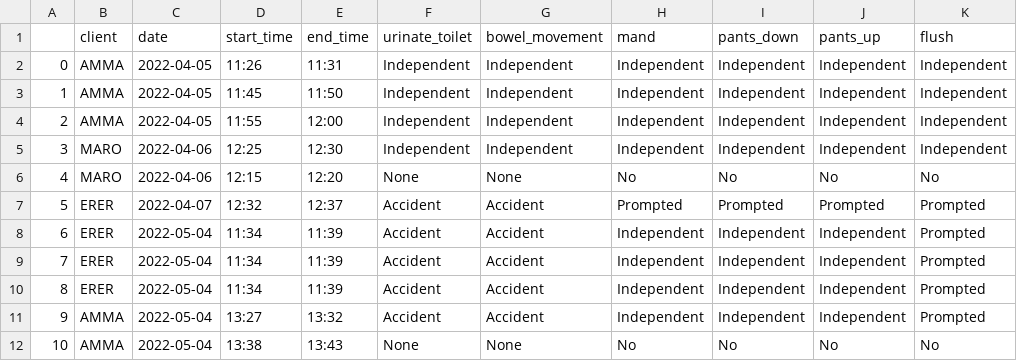
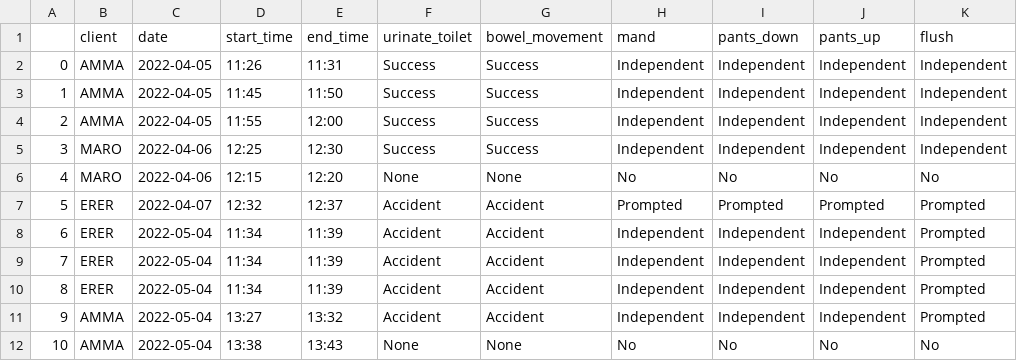
Before and after one commit to amermahyoubaba/Potty-data-tracking, a CSV file: test_data.csv, drawn as a sheet; only a part is shown; the diff names each change by its address in the sheet, - before the commit and + after, or states it on an @@ line.

```diff
--- a/test_data.csv
+++ b/test_data.csv
-F2:F5 (urinate_toilet): Independent
+F2:F5 (urinate_toilet): Success
-G2:G5 (bowel_movement): Independent
+G2:G5 (bowel_movement): Success
```
Also changed, not shown: 1 other file.
